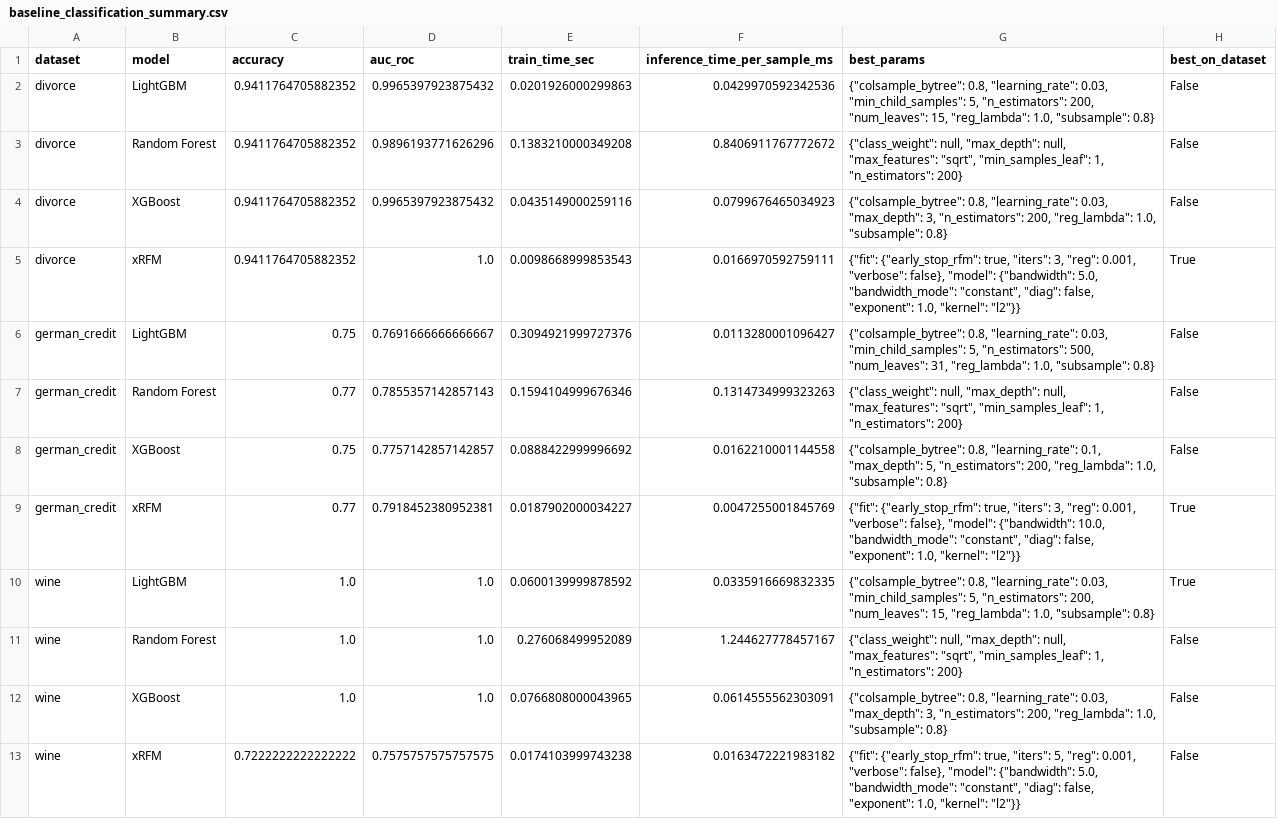
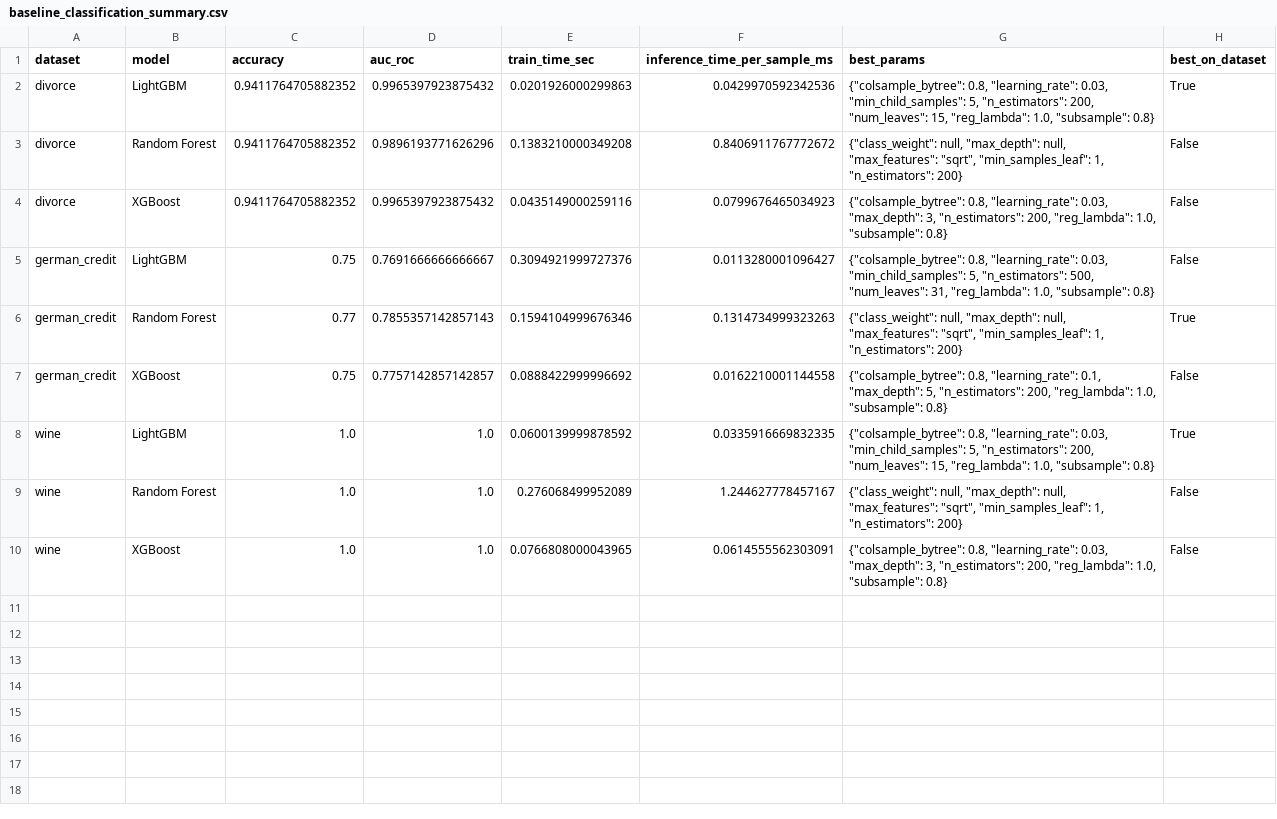
Before and after one commit to liuhaoxin10/9417-Group-Project, a CSV file: outputs/tables/baseline_classification_summary.csv, drawn as a sheet.

```diff
--- a/outputs/tables/baseline_classification_summary.csv
+++ b/outputs/tables/baseline_classification_summary.csv
@@ -1,10 +1,8 @@
 dataset,model,accuracy,auc_roc,train_time_sec,inference_time_per_sample_ms,best_params,best_on_dataset
-divorce,LightGBM,0.9411764705882352,0.9965397923875432,0.0201926000299863,0.0429970592342536,"{""colsample_bytree"": 0.8, ""learning_rate"": 0.03, ""min_child_samples"": 5, ""n_estimators"": 200, ""num_leaves"": 15, ""reg_lambda"": 1.0, ""subsample"": 0.8}",False
+divorce,LightGBM,0.9411764705882352,0.9965397923875432,0.0201926000299863,0.0429970592342536,"{""colsample_bytree"": 0.8, ""learning_rate"": 0.03, ""min_child_samples"": 5, ""n_estimators"": 200, ""num_leaves"": 15, ""reg_lambda"": 1.0, ""subsample"": 0.8}",True
 divorce,Random Forest,0.9411764705882352,0.9896193771626296,0.1383210000349208,0.8406911767772672,"{""class_weight"": null, ""max_depth"": null, ""max_features"": ""sqrt"", ""min_samples_leaf"": 1, ""n_estimators"": 200}",False
 divorce,XGBoost,0.9411764705882352,0.9965397923875432,0.0435149000259116,0.0799676465034923,"{""colsample_bytree"": 0.8, ""learning_rate"": 0.03, ""max_depth"": 3, ""n_estimators"": 200, ""reg_lambda"": 1.0, ""subsample"": 0.8}",False
-divorce,xRFM,0.9411764705882352,1.0,0.0098668999853543,0.0166970592759111,"{""fit"": {""early_stop_rfm"": true, ""iters"": 3, ""reg"": 0.001, ""verbose"": false}, ""model"": {""bandwidth"": 5.0, ""bandwidth_mode"": ""constant"", ""diag"": false, ""exponent"": 1.0, ""kernel"": ""l2""}}",True
 german_credit,LightGBM,0.75,0.7691666666666667,0.3094921999727376,0.0113280001096427,"{""colsample_bytree"": 0.8, ""learning_rate"": 0.03, ""min_child_samples"": 5, ""n_estimators"": 500, ""num_leaves"": 31, ""reg_lambda"": 1.0, ""subsample"": 0.8}",False
-german_credit,Random Forest,0.77,0.7855357142857143,0.1594104999676346,0.1314734999323263,"{""class_weight"": null, ""max_depth"": null, ""max_features"": ""sqrt"", ""min_samples_leaf"": 1, ""n_estimators"": 200}",False
+german_credit,Random Forest,0.77,0.7855357142857143,0.1594104999676346,0.1314734999323263,"{""class_weight"": null, ""max_depth"": null, ""max_features"": ""sqrt"", ""min_samples_leaf"": 1, ""n_estimators"": 200}",True
 german_credit,XGBoost,0.75,0.7757142857142857,0.0888422999996692,0.0162210001144558,"{""colsample_bytree"": 0.8, ""learning_rate"": 0.1, ""max_depth"": 5, ""n_estimators"": 200, ""reg_lambda"": 1.0, ""subsample"": 0.8}",False
-german_credit,xRFM,0.77,0.7918452380952381,0.0187902000034227,0.0047255001845769,"{""fit"": {""early_stop_rfm"": true, ""iters"": 3, ""reg"": 0.001, ""verbose"": false}, ""model"": {""bandwidth"": 10.0, ""bandwidth_mode"": ""constant"", ""diag"": false, ""exponent"": 1.0, ""kernel"": ""l2""}}",True
 wine,LightGBM,1.0,1.0,0.0600139999878592,0.0335916669832335,"{""colsample_bytree"": 0.8, ""learning_rate"": 0.03, ""min_child_samples"": 5, ""n_estimators"": 200, ""num_leaves"": 15, ""reg_lambda"": 1.0, ""subsample"": 0.8}",True
@@ -12,2 +10 @@ wine,Random Forest,1.0,1.0,0.276068499952089,1.244627778457167,"{""class_weight"
 wine,XGBoost,1.0,1.0,0.0766808000043965,0.0614555562303091,"{""colsample_bytree"": 0.8, ""learning_rate"": 0.03, ""max_depth"": 3, ""n_estimators"": 200, ""reg_lambda"": 1.0, ""subsample"": 0.8}",False
-wine,xRFM,0.7222222222222222,0.7575757575757575,0.0174103999743238,0.0163472221983182,"{""fit"": {""early_stop_rfm"": true, ""iters"": 5, ""reg"": 0.001, ""verbose"": false}, ""model"": {""bandwidth"": 5.0, ""bandwidth_mode"": ""constant"", ""diag"": false, ""exponent"": 1.0, ""kernel"": ""l2""}}",False
```
Also changed, not shown: outputs/tables/appliances_subsampling_baselines.csv, outputs/tables/baseline_classification_wide.csv, 8 other files.
